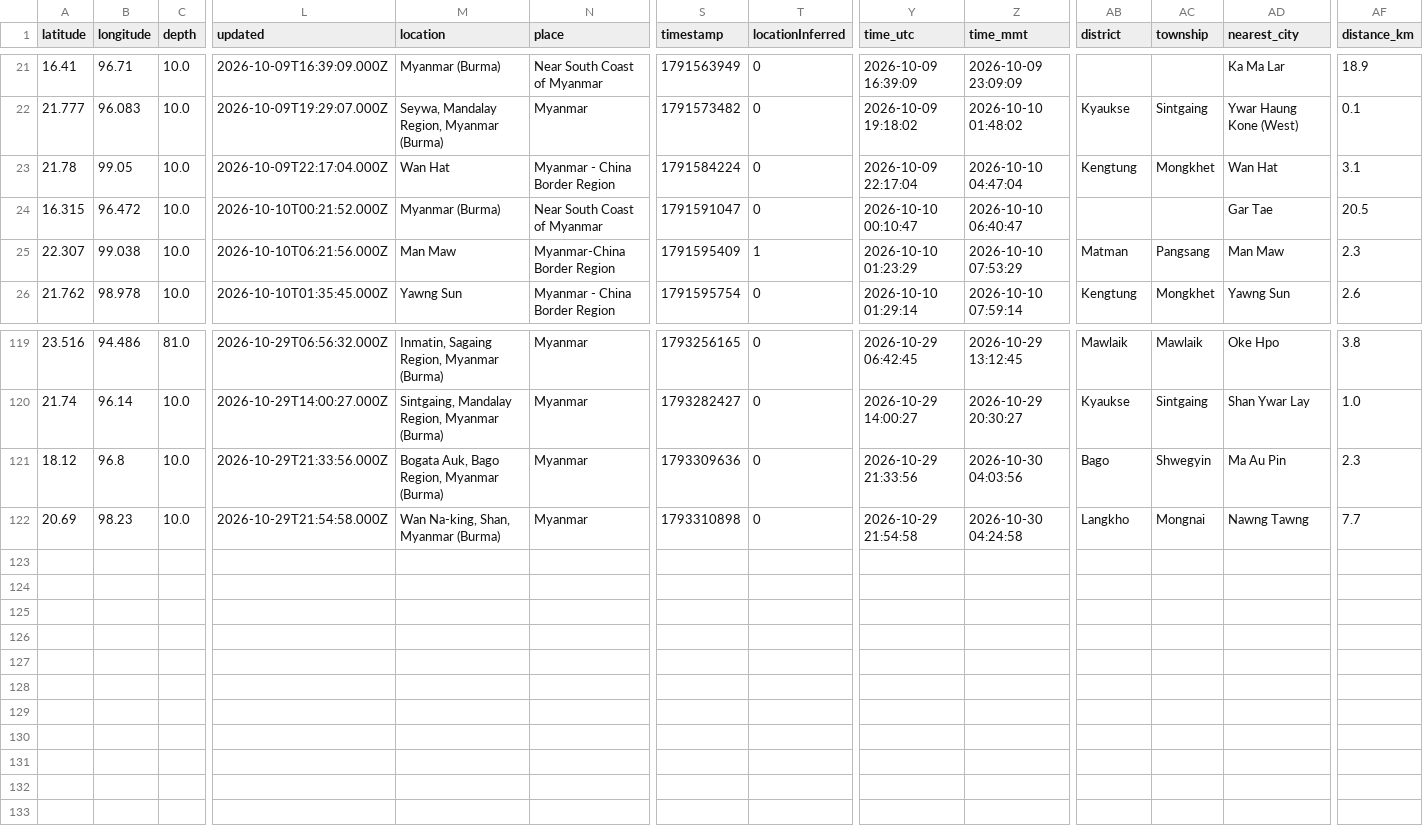
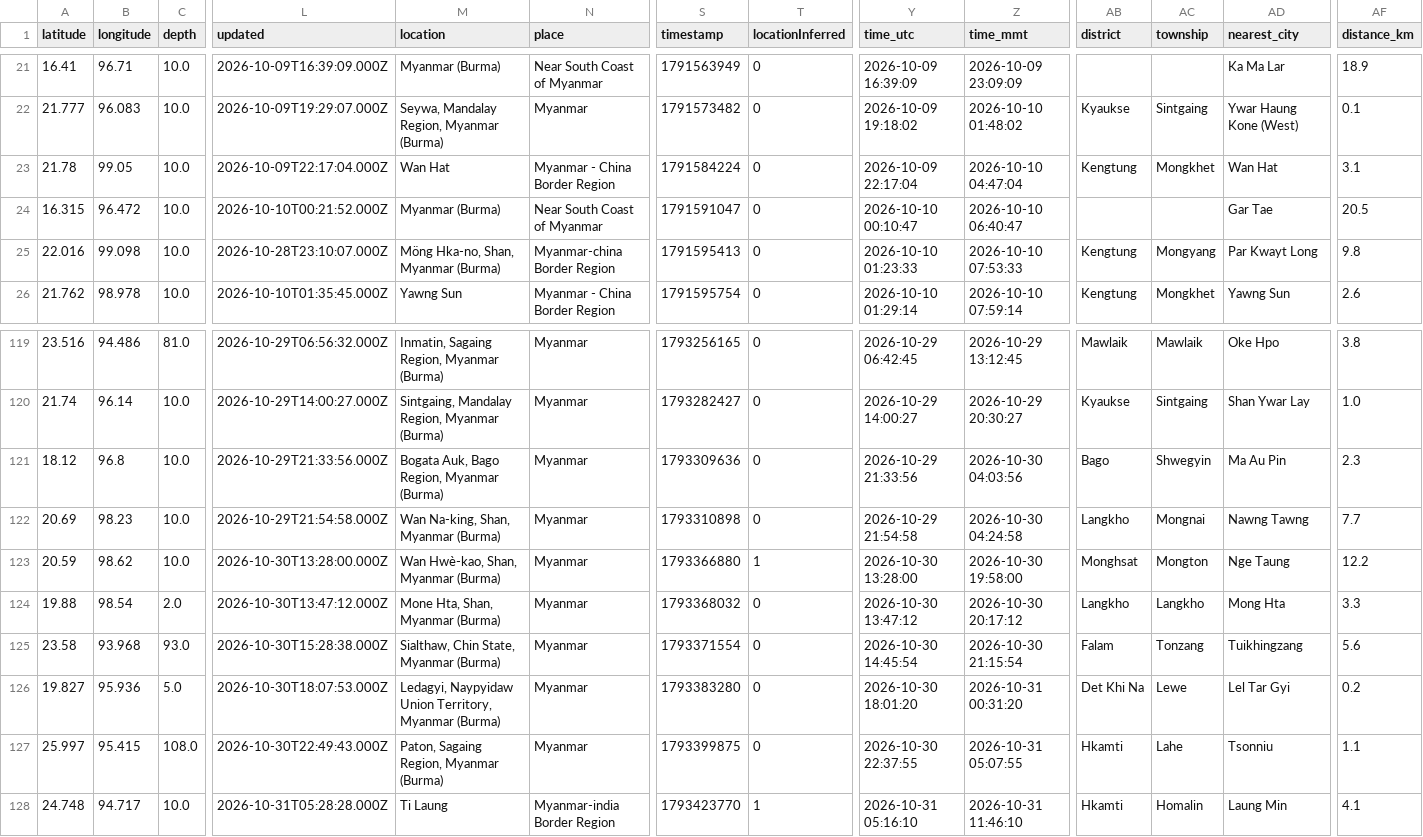
Before and after one commit to akzedevops/mmeqopendata, a CSV file: quake_exports/csv/monthly/earthquakes_2026_10.csv, drawn as a sheet; only a part is shown, gaps mark what is left out; rows hold the shown columns only; the diff names each change by its address in the sheet, - before the commit and + after, or states it on an @@ line.

```diff
--- a/quake_exports/csv/monthly/earthquakes_2026_10.csv
+++ b/quake_exports/csv/monthly/earthquakes_2026_10.csv
-A25 (latitude): 22.307
+A25 (latitude): 22.016
-B25 (longitude): 99.038
+B25 (longitude): 99.098
-L25 (updated): 2026-10-10T06:21:56.000Z
+L25 (updated): 2026-10-28T23:10:07.000Z
-M25 (location): Man Maw
+M25 (location): Möng Hka-no, Shan, Myanmar (Burma)
-N25 (place): Myanmar-China Border Region
+N25 (place): Myanmar-china Border Region
-S25 (timestamp): 1791595409
+S25 (timestamp): 1791595413
-T25 (locationInferred): 1
+T25 (locationInferred): 0
-Y25 (time_utc): 2026-10-10 01:23:29
+Y25 (time_utc): 2026-10-10 01:23:33
-Z25 (time_mmt): 2026-10-10 07:53:29
+Z25 (time_mmt): 2026-10-10 07:53:33
-AB25 (district): Matman
+AB25 (district): Kengtung
-AC25 (township): Pangsang
+AC25 (township): Mongyang
-AD25 (nearest_city): Man Maw
+AD25 (nearest_city): Par Kwayt Long
-AF25 (distance_km): 2.3
+AF25 (distance_km): 9.8
+row 123: 20.59 | 98.62 | 10.0 | 2026-10-30T13:28:00.000Z | Wan Hwè-kao, Shan, Myanmar (Burma) | Myanmar | 1793366880 | 1 | 2026-10-30 13:28:00 | 2026-10-30 19:58:00 | Monghsat | Mongton | Nge Taung | 12.2
+row 124: 19.88 | 98.54 | 2.0 | 2026-10-30T13:47:12.000Z | Mone Hta, Shan, Myanmar (Burma) | Myanmar | 1793368032 | 0 | 2026-10-30 13:47:12 | 2026-10-30 20:17:12 | Langkho | Langkho | Mong Hta | 3.3
+row 125: 23.58 | 93.968 | 93.0 | 2026-10-30T15:28:38.000Z | Sialthaw, Chin State, Myanmar (Burma) | Myanmar | 1793371554 | 0 | 2026-10-30 14:45:54 | 2026-10-30 21:15:54 | Falam | Tonzang | Tuikhingzang | 5.6
+row 126: 19.827 | 95.936 | 5.0 | 2026-10-30T18:07:53.000Z | Ledagyi, Naypyidaw Union Territory, Myanmar (Burma) | Myanmar | 1793383280 | 0 | 2026-10-30 18:01:20 | 2026-10-31 00:31:20 | Det Khi Na | Lewe | Lel Tar Gyi | 0.2
+row 127: 25.997 | 95.415 | 108.0 | 2026-10-30T22:49:43.000Z | Paton, Sagaing Region, Myanmar (Burma) | Myanmar | 1793399875 | 0 | 2026-10-30 22:37:55 | 2026-10-31 05:07:55 | Hkamti | Lahe | Tsonniu | 1.1
+row 128: 24.748 | 94.717 | 10.0 | 2026-10-31T05:28:28.000Z | Ti Laung | Myanmar-india Border Region | 1793423770 | 1 | 2026-10-31 05:16:10 | 2026-10-31 11:46:10 | Hkamti | Homalin | Laung Min | 4.1
```
Also changed, not shown: quake_exports/csv/yearly/earthquakes_2026.csv, 4 other files.
